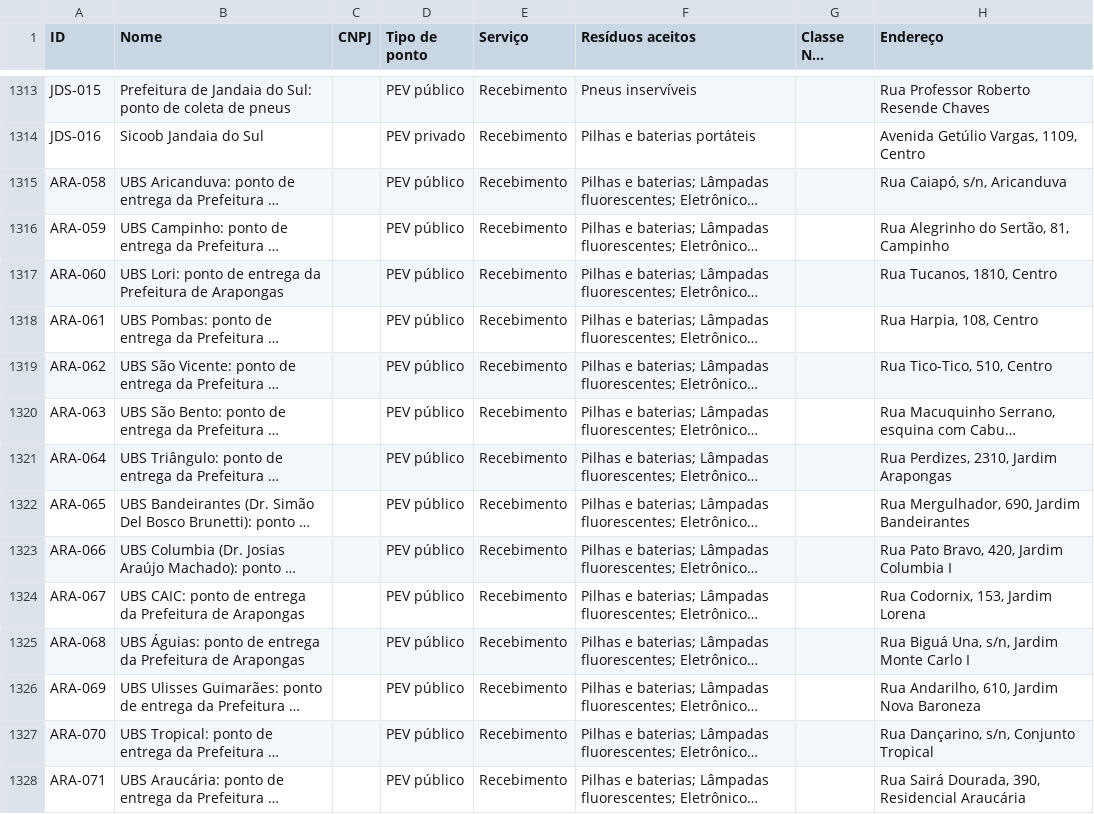
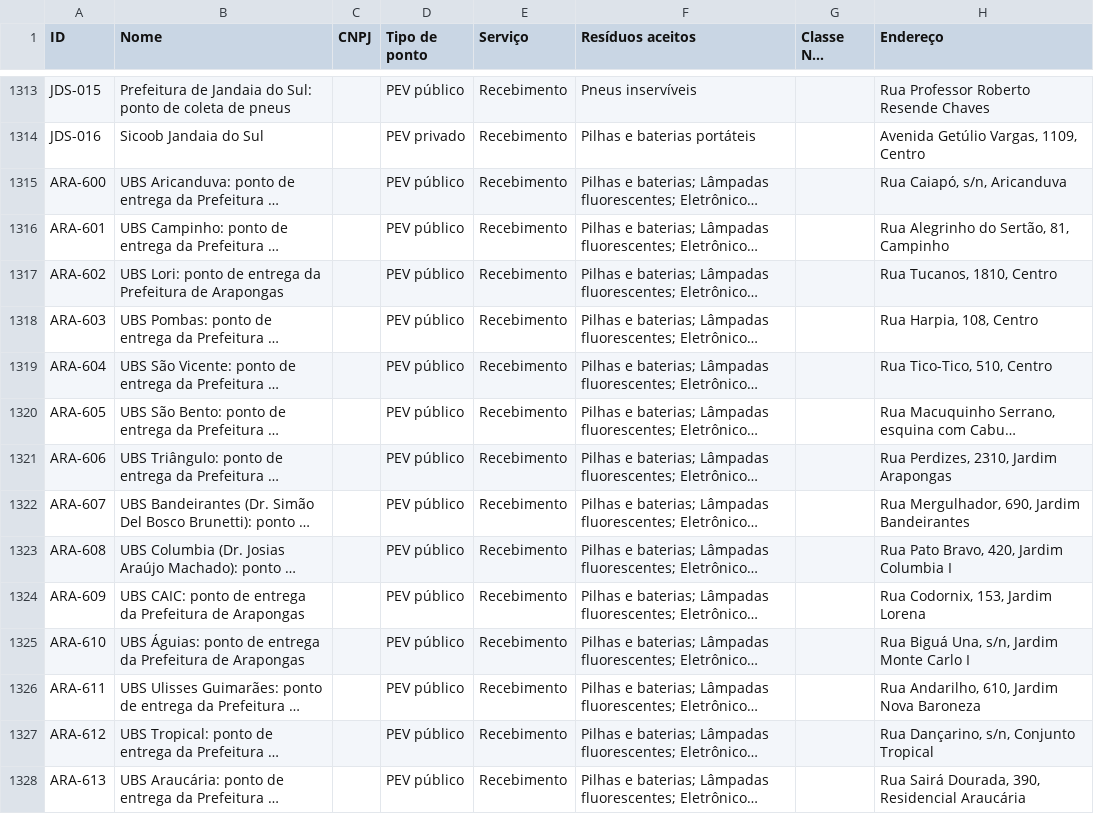
Before and after one commit to JenniferWaldhelm/desvia, a CSV file: dados/pontos.csv, drawn as a sheet; only a part is shown, gaps mark what is left out; long unchanged cells end in …; the diff covers the shown part only; the diff names each change by its address in the sheet, - before the commit and + after, or states it on an @@ line.

```diff
--- a/dados/pontos.csv
+++ b/dados/pontos.csv
-A1315 (ID): ARA-058
+A1315 (ID): ARA-600
-A1316 (ID): ARA-059
+A1316 (ID): ARA-601
-A1317 (ID): ARA-060
+A1317 (ID): ARA-602
-A1318 (ID): ARA-061
+A1318 (ID): ARA-603
-A1319 (ID): ARA-062
+A1319 (ID): ARA-604
-A1320 (ID): ARA-063
+A1320 (ID): ARA-605
-A1321 (ID): ARA-064
+A1321 (ID): ARA-606
-A1322 (ID): ARA-065
+A1322 (ID): ARA-607
-A1323 (ID): ARA-066
+A1323 (ID): ARA-608
-A1324 (ID): ARA-067
+A1324 (ID): ARA-609
-A1325 (ID): ARA-068
+A1325 (ID): ARA-610
-A1326 (ID): ARA-069
+A1326 (ID): ARA-611
-A1327 (ID): ARA-070
+A1327 (ID): ARA-612
-A1328 (ID): ARA-071
+A1328 (ID): ARA-613
```
Also changed, not shown: 16 edited cells elsewhere in this file, 44 other files.
